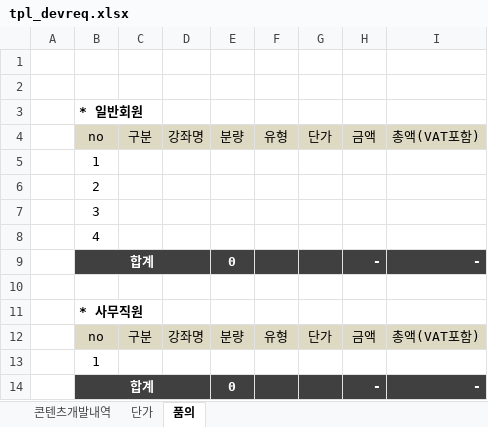
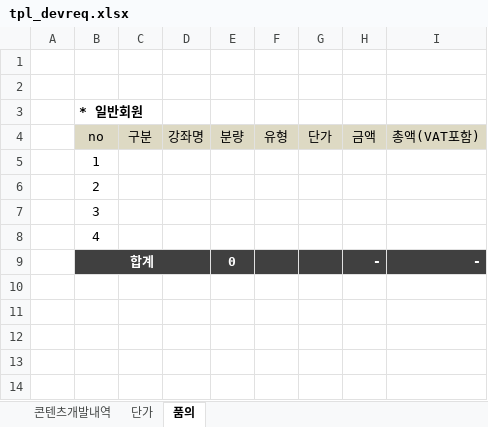
Before and after one commit to adoro-design/kicpa-tool, an Excel workbook: doc_templates/tpl_devreq.xlsx, sheet 품의, drawn as a sheet; values as stored, in another font and other column widths than the file's, no borders; the diff names each change by its address in the sheet, - before the commit and + after, or states it on an @@ line.

```diff
--- a/doc_templates/tpl_devreq.xlsx (sheet 품의)
+++ b/doc_templates/tpl_devreq.xlsx (sheet 품의)
-row 10: (empty)
-row 11:  | * 사무직원
-row 12:  | no | 구분 | 강좌명 | 분량 | 유형 | 단가 | 금액 | 총액(VAT포함)
-row 13:  | 1
-row 14:  | 합계 |  |  | 0 |  |  | - | -
```
Also changed, not shown: 1 other file.
